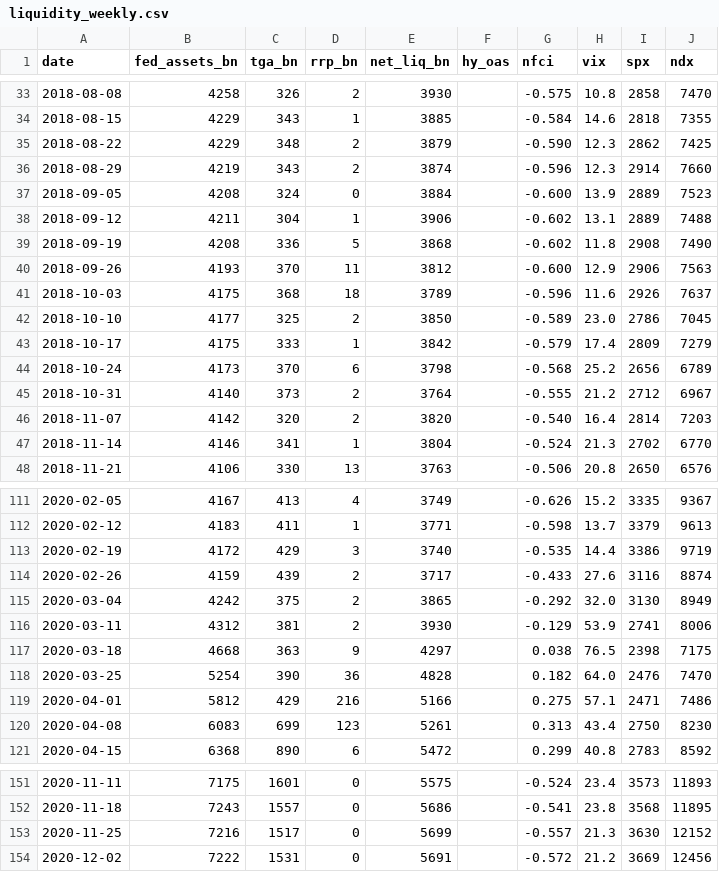
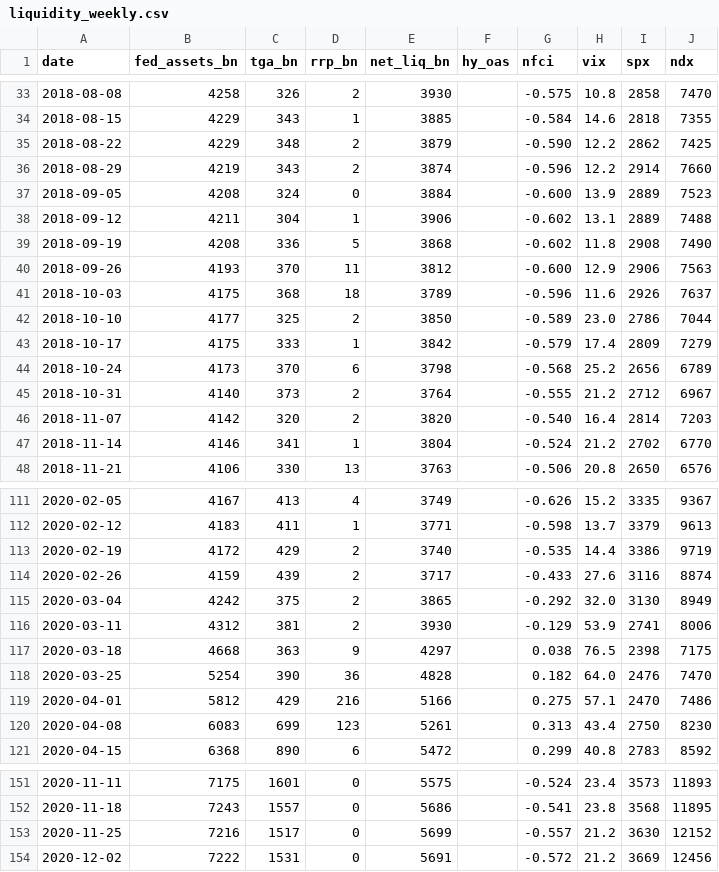
Before and after one commit to Steven4609/USLiquidity, a CSV file: data/liquidity_weekly.csv, drawn as a sheet; only a part is shown, gaps mark what is left out; the diff covers the shown part only.

```diff
--- a/data/liquidity_weekly.csv
+++ b/data/liquidity_weekly.csv
@@ -34,4 +34,4 @@ date,fed_assets_bn,tga_bn,rrp_bn,net_liq_bn,hy_oas,nfci,vix,spx,ndx
 2018-08-15,4229,343,1,3885,,-0.584,14.6,2818,7355
-2018-08-22,4229,348,2,3879,,-0.590,12.3,2862,7425
-2018-08-29,4219,343,2,3874,,-0.596,12.3,2914,7660
+2018-08-22,4229,348,2,3879,,-0.590,12.2,2862,7425
+2018-08-29,4219,343,2,3874,,-0.596,12.2,2914,7660
 2018-09-05,4208,324,0,3884,,-0.600,13.9,2889,7523
@@ -41,3 +41,3 @@ date,fed_assets_bn,tga_bn,rrp_bn,net_liq_bn,hy_oas,nfci,vix,spx,ndx
 2018-10-03,4175,368,18,3789,,-0.596,11.6,2926,7637
-2018-10-10,4177,325,2,3850,,-0.589,23.0,2786,7045
+2018-10-10,4177,325,2,3850,,-0.589,23.0,2786,7044
 2018-10-17,4175,333,1,3842,,-0.579,17.4,2809,7279
@@ -46,3 +46,3 @@ date,fed_assets_bn,tga_bn,rrp_bn,net_liq_bn,hy_oas,nfci,vix,spx,ndx
 2018-11-07,4142,320,2,3820,,-0.540,16.4,2814,7203
-2018-11-14,4146,341,1,3804,,-0.524,21.3,2702,6770
+2018-11-14,4146,341,1,3804,,-0.524,21.2,2702,6770
 2018-11-21,4106,330,13,3763,,-0.506,20.8,2650,6576
@@ -112,3 +112,3 @@ date,fed_assets_bn,tga_bn,rrp_bn,net_liq_bn,hy_oas,nfci,vix,spx,ndx
 2020-02-12,4183,411,1,3771,,-0.598,13.7,3379,9613
-2020-02-19,4172,429,3,3740,,-0.535,14.4,3386,9719
+2020-02-19,4172,429,2,3740,,-0.535,14.4,3386,9719
 2020-02-26,4159,439,2,3717,,-0.433,27.6,3116,8874
@@ -118,3 +118,3 @@ date,fed_assets_bn,tga_bn,rrp_bn,net_liq_bn,hy_oas,nfci,vix,spx,ndx
 2020-03-25,5254,390,36,4828,,0.182,64.0,2476,7470
-2020-04-01,5812,429,216,5166,,0.275,57.1,2471,7486
+2020-04-01,5812,429,216,5166,,0.275,57.1,2470,7486
 2020-04-08,6083,699,123,5261,,0.313,43.4,2750,8230
@@ -152,3 +152,3 @@ date,fed_assets_bn,tga_bn,rrp_bn,net_liq_bn,hy_oas,nfci,vix,spx,ndx
 2020-11-18,7243,1557,0,5686,,-0.541,23.8,3568,11895
-2020-11-25,7216,1517,0,5699,,-0.557,21.3,3630,12152
+2020-11-25,7216,1517,0,5699,,-0.557,21.2,3630,12152
 2020-12-02,7222,1531,0,5691,,-0.572,21.2,3669,12456
```
Also changed, not shown: 4 edited cells elsewhere in this file, 2 other files.
